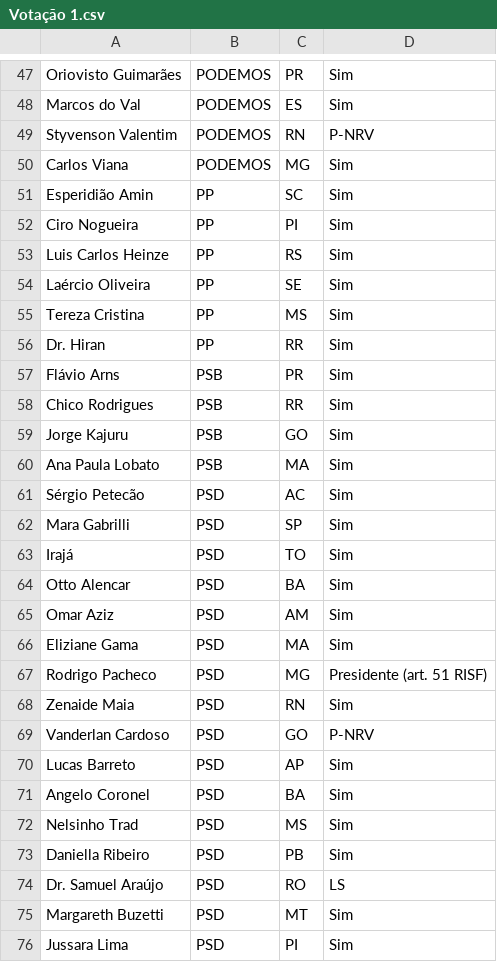
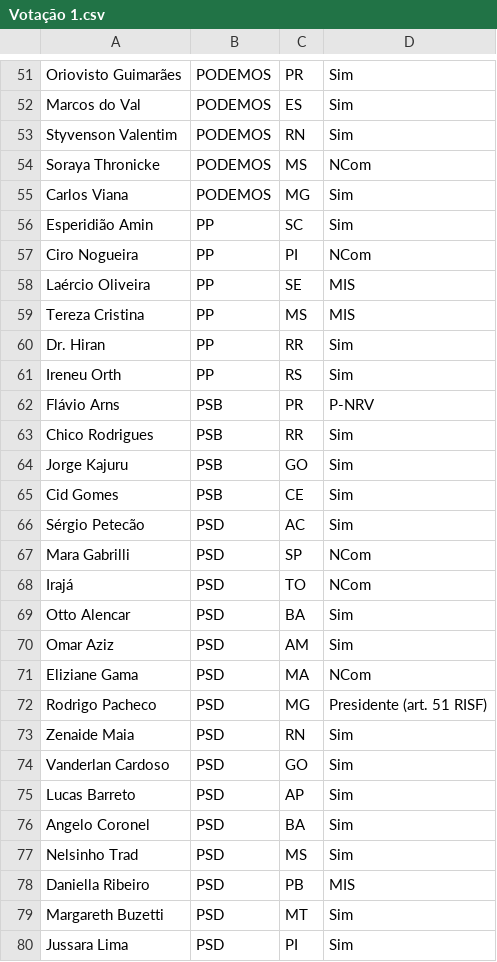
Before and after one commit to Capoto/Comparador-de-Textos, a CSV file: Votação 1.csv, drawn as a sheet; only a part is shown, gaps mark what is left out; the diff covers the shown part only.

```diff
--- a/Votação 1.csv
+++ b/Votação 1.csv
@@ -48,23 +52,24 @@ Oriovisto Guimarães;PODEMOS;PR;Sim
 Marcos do Val;PODEMOS;ES;Sim
-Styvenson Valentim;PODEMOS;RN;P-NRV
+Styvenson Valentim;PODEMOS;RN;Sim
+Soraya Thronicke;PODEMOS;MS;NCom
 Carlos Viana;PODEMOS;MG;Sim
 Esperidião Amin;PP;SC;Sim
-Ciro Nogueira;PP;PI;Sim
-Luis Carlos Heinze;PP;RS;Sim
-Laércio Oliveira;PP;SE;Sim
-Tereza Cristina;PP;MS;Sim
+Ciro Nogueira;PP;PI;NCom
+Laércio Oliveira;PP;SE;MIS
+Tereza Cristina;PP;MS;MIS
 Dr. Hiran;PP;RR;Sim
-Flávio Arns;PSB;PR;Sim
+Ireneu Orth;PP;RS;Sim
+Flávio Arns;PSB;PR;P-NRV
 Chico Rodrigues;PSB;RR;Sim
 Jorge Kajuru;PSB;GO;Sim
-Ana Paula Lobato;PSB;MA;Sim
+Cid Gomes;PSB;CE;Sim
 Sérgio Petecão;PSD;AC;Sim
-Mara Gabrilli;PSD;SP;Sim
-Irajá;PSD;TO;Sim
+Mara Gabrilli;PSD;SP;NCom
+Irajá;PSD;TO;NCom
 Otto Alencar;PSD;BA;Sim
 Omar Aziz;PSD;AM;Sim
-Eliziane Gama;PSD;MA;Sim
+Eliziane Gama;PSD;MA;NCom
 Rodrigo Pacheco;PSD;MG;Presidente (art. 51 RISF)
 Zenaide Maia;PSD;RN;Sim
-Vanderlan Cardoso;PSD;GO;P-NRV
+Vanderlan Cardoso;PSD;GO;Sim
 Lucas Barreto;PSD;AP;Sim
@@ -72,4 +77,3 @@ Angelo Coronel;PSD;BA;Sim
 Nelsinho Trad;PSD;MS;Sim
-Daniella Ribeiro;PSD;PB;Sim
-Dr. Samuel Araújo;PSD;RO;LS
+Daniella Ribeiro;PSD;PB;MIS
 Margareth Buzetti;PSD;MT;Sim
```
Also changed, not shown: 7 added rows, 7 removed rows and 20 edited cells elsewhere in this file, Votação 2.csv, 2 other files.
